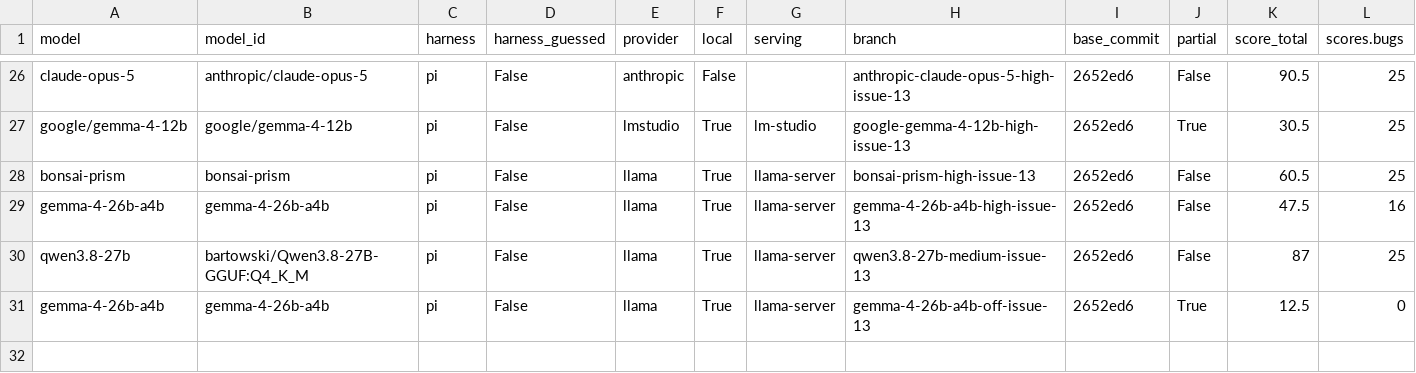
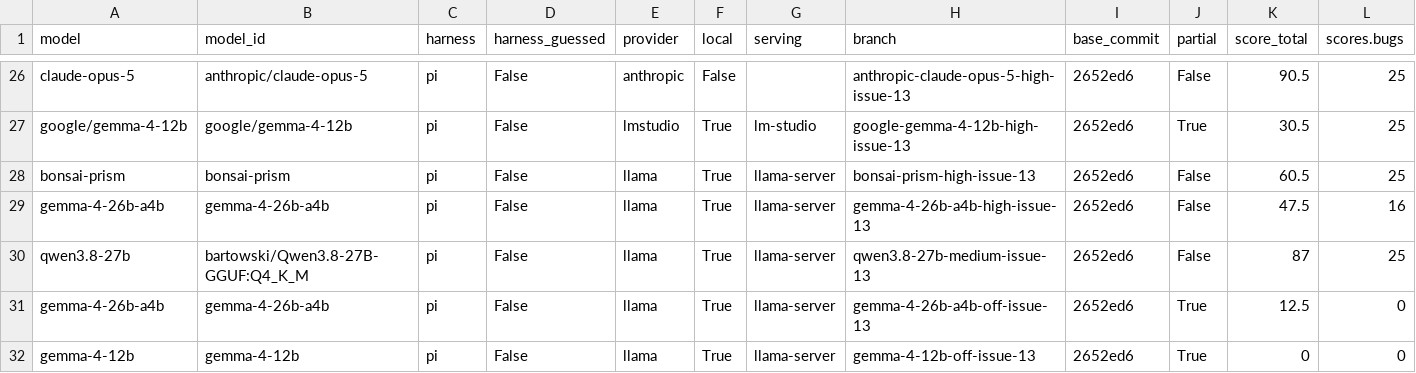
Before and after one commit to irae/choose-a-local-llm, a CSV file: benchmarks/mendel/results.csv, drawn as a sheet; only a part is shown, gaps mark what is left out; rows hold the shown columns only; the diff names each change by its address in the sheet, - before the commit and + after, or states it on an @@ line.

```diff
--- a/benchmarks/mendel/results.csv
+++ b/benchmarks/mendel/results.csv
+row 32: gemma-4-12b | gemma-4-12b | pi | False | llama | True | llama-server | gemma-4-12b-off-issue-13 | 2652ed6 | True | 0 | 0
```
Also changed, not shown: benchmarks/mendel/results-guided.csv, 6 other files.
